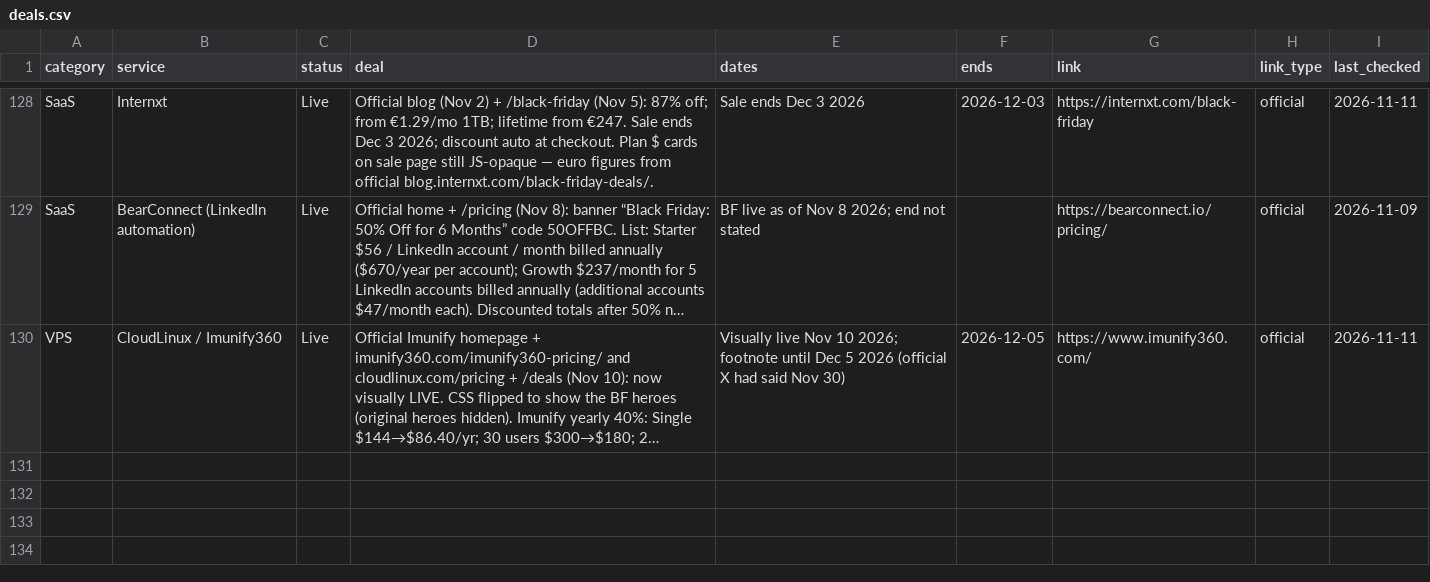
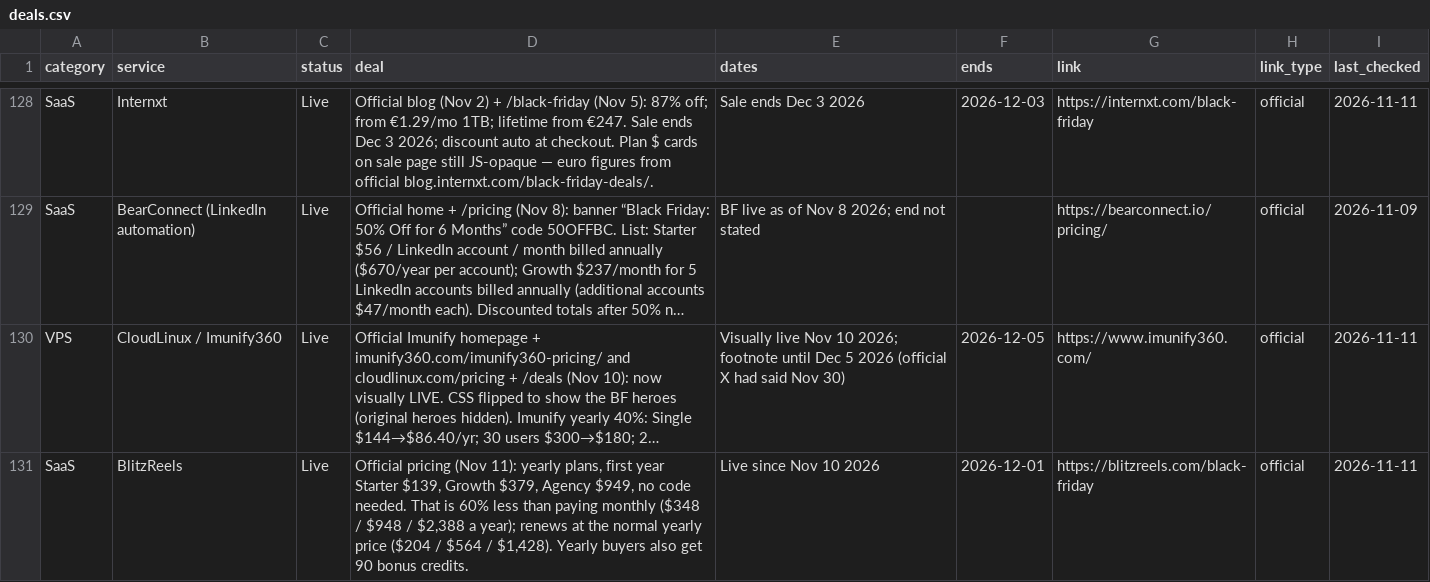
Before and after one commit to thoughtcook/verified-black-friday, a CSV file: data/deals.csv, drawn as a sheet; only a part is shown, gaps mark what is left out; long unchanged cells end in …; the diff names each change by its address in the sheet, - before the commit and + after, or states it on an @@ line.

Commit message:
Add BlitzReels (Black Friday 2026: 60% less than paying monthly)

```diff
--- a/data/deals.csv
+++ b/data/deals.csv
+row 131: SaaS | BlitzReels | Live | Official pricing (Nov 11): yearly plans, first year Starter $139, Growth $379, Agency $949, no code needed. That is 60% less than paying monthly ($348 / $948 / $2,388 a year); renews at the normal yearly price ($204 / $564 / $1,428). Yearly buyers also get 90 bonus credits. | Live since Nov 10 2026 | 2026-12-01 | https://blitzreels.com/black-friday | official | 2026-11-11
```
Also changed, not shown: 3 other files.
